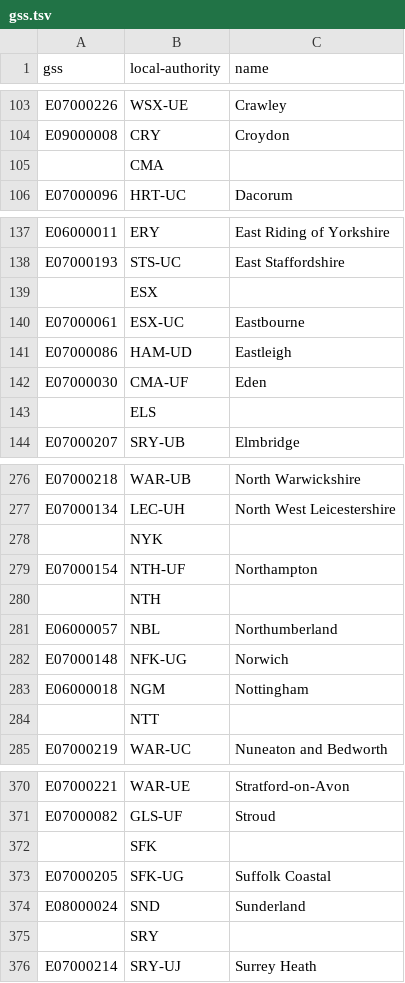
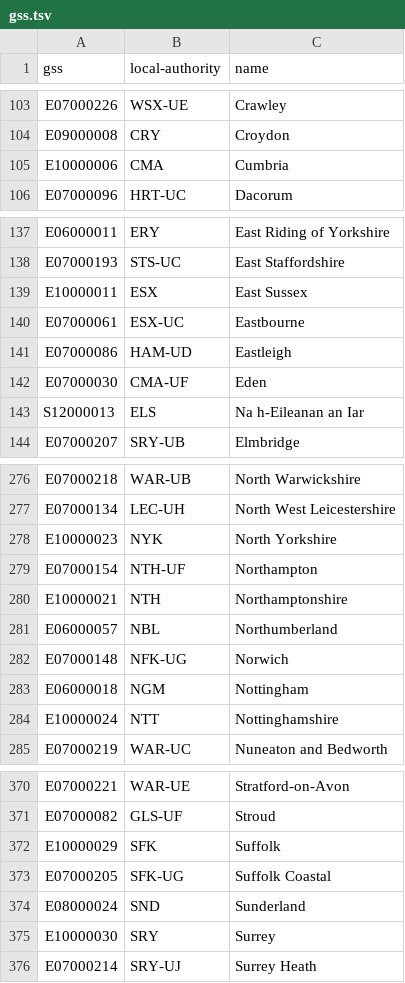
Before and after one commit to openregister/local-authority-data, a TSV file: maps/gss.tsv, drawn as a sheet; only a part is shown, gaps mark what is left out; removed rows and columns are numbered as before the commit, all else as after; the diff covers the shown part only; the diff names each change by its address in the sheet, - before the commit and + after, or states it on an @@ line.

```diff
--- a/maps/gss.tsv
+++ b/maps/gss.tsv
-row 105:  | CMA
+row 105: E10000006 | CMA | Cumbria
-row 139:  | ESX
+row 139: E10000011 | ESX | East Sussex
-row 143:  | ELS
+row 143: S12000013 | ELS | Na h-Eileanan an Iar
-row 278:  | NYK
+row 278: E10000023 | NYK | North Yorkshire
-row 280:  | NTH
+row 280: E10000021 | NTH | Northamptonshire
-row 284:  | NTT
+row 284: E10000024 | NTT | Nottinghamshire
-row 372:  | SFK
+row 372: E10000029 | SFK | Suffolk
-row 375:  | SRY
+row 375: E10000030 | SRY | Surrey
```
Also changed, not shown: 19 added rows and 19 removed rows elsewhere in this file.
